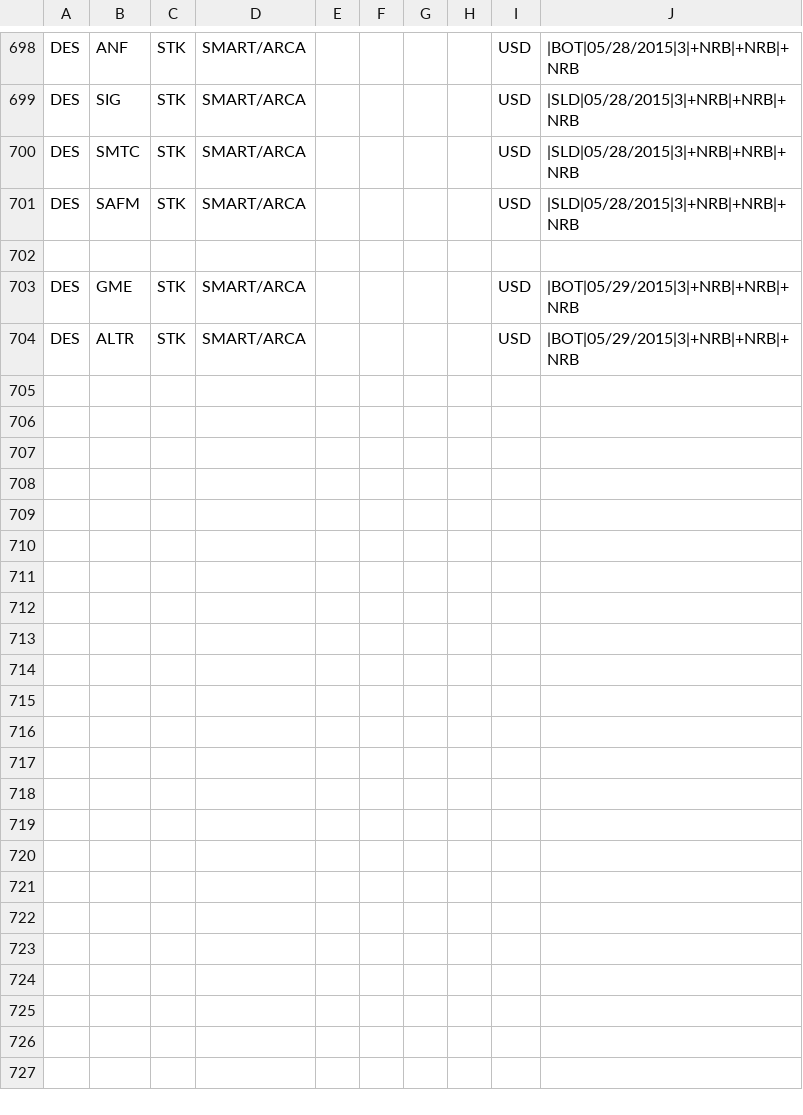
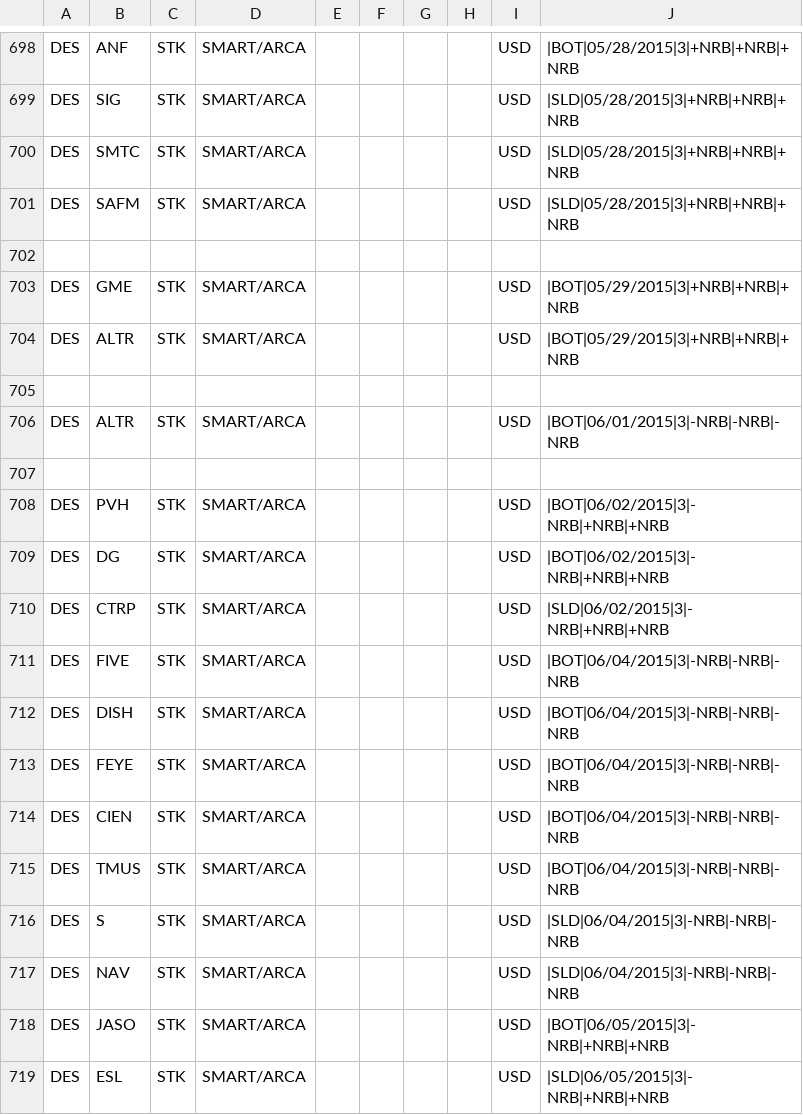
Before and after one commit to trade-manager/trade-manager, a CSV file: db/GapperTraded-2015.csv, drawn as a sheet; only a part is shown, gaps mark what is left out.

Commit message:
Add weekly gappers

```diff
--- a/db/GapperTraded-2015.csv
+++ b/db/GapperTraded-2015.csv
@@ -704 +704,16 @@ DES,GME,STK,SMART/ARCA,,,,,USD,|BOT|05/29/2015|3|+NRB|+NRB|+NRB
 DES,ALTR,STK,SMART/ARCA,,,,,USD,|BOT|05/29/2015|3|+NRB|+NRB|+NRB
+
+DES,ALTR,STK,SMART/ARCA,,,,,USD,|BOT|06/01/2015|3|-NRB|-NRB|-NRB
+
+DES,PVH,STK,SMART/ARCA,,,,,USD,|BOT|06/02/2015|3|-NRB|+NRB|+NRB
+DES,DG,STK,SMART/ARCA,,,,,USD,|BOT|06/02/2015|3|-NRB|+NRB|+NRB
+DES,CTRP,STK,SMART/ARCA,,,,,USD,|SLD|06/02/2015|3|-NRB|+NRB|+NRB
+DES,FIVE,STK,SMART/ARCA,,,,,USD,|BOT|06/04/2015|3|-NRB|-NRB|-NRB
+DES,DISH,STK,SMART/ARCA,,,,,USD,|BOT|06/04/2015|3|-NRB|-NRB|-NRB
+DES,FEYE,STK,SMART/ARCA,,,,,USD,|BOT|06/04/2015|3|-NRB|-NRB|-NRB
+DES,CIEN,STK,SMART/ARCA,,,,,USD,|BOT|06/04/2015|3|-NRB|-NRB|-NRB
+DES,TMUS,STK,SMART/ARCA,,,,,USD,|BOT|06/04/2015|3|-NRB|-NRB|-NRB
+DES,S,STK,SMART/ARCA,,,,,USD,|SLD|06/04/2015|3|-NRB|-NRB|-NRB
+DES,NAV,STK,SMART/ARCA,,,,,USD,|SLD|06/04/2015|3|-NRB|-NRB|-NRB
+DES,JASO,STK,SMART/ARCA,,,,,USD,|BOT|06/05/2015|3|-NRB|+NRB|+NRB
+DES,ESL,STK,SMART/ARCA,,,,,USD,|SLD|06/05/2015|3|-NRB|+NRB|+NRB
```
